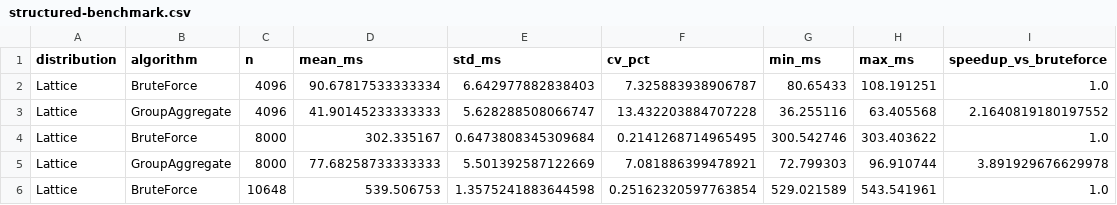
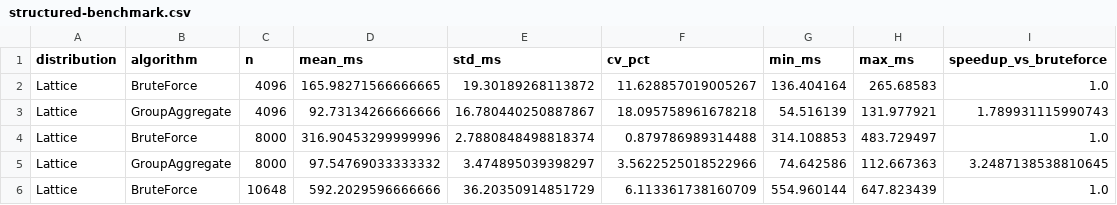
Before and after one commit to testdemoqwenai2025-creator/testdemo2025qwenai-creator, a CSV file: download/nbody-fold-scala/results/structured-benchmark.csv, drawn as a sheet; only a part is shown; the diff covers the shown part only.

```diff
--- a/download/nbody-fold-scala/results/structured-benchmark.csv
+++ b/download/nbody-fold-scala/results/structured-benchmark.csv
@@ -1,6 +1,6 @@
 distribution,algorithm,n,mean_ms,std_ms,cv_pct,min_ms,max_ms,speedup_vs_bruteforce
-Lattice,BruteForce,4096,90.67817533333334,6.642977882838403,7.325883938906787,80.65433,108.191251,1.0
-Lattice,GroupAggregate,4096,41.90145233333333,5.628288508066747,13.432203884707228,36.255116,63.405568,2.1640819180197552
-Lattice,BruteForce,8000,302.335167,0.6473808345309684,0.2141268714965495,300.542746,303.403622,1.0
-Lattice,GroupAggregate,8000,77.68258733333333,5.501392587122669,7.081886399478921,72.799303,96.910744,3.891929676629978
-Lattice,BruteForce,10648,539.506753,1.3575241883644598,0.25162320597763854,529.021589,543.541961,1.0
+Lattice,BruteForce,4096,165.98271566666665,19.30189268113872,11.628857019005267,136.404164,265.68583,1.0
+Lattice,GroupAggregate,4096,92.73134266666666,16.780440250887867,18.095758961678218,54.516139,131.977921,1.789931115990743
+Lattice,BruteForce,8000,316.90453299999996,2.7880848498818374,0.879786989314488,314.108853,483.729497,1.0
+Lattice,GroupAggregate,8000,97.54769033333332,3.474895039398297,3.5622525018522966,74.642586,112.667363,3.2487138538810645
+Lattice,BruteForce,10648,592.2029596666666,36.20350914851729,6.113361738160709,554.960144,647.823439,1.0
```
Also changed, not shown: 17 edited cells elsewhere in this file, download/nbody-fold-scala/results/benchmark.csv, 8 other files.
